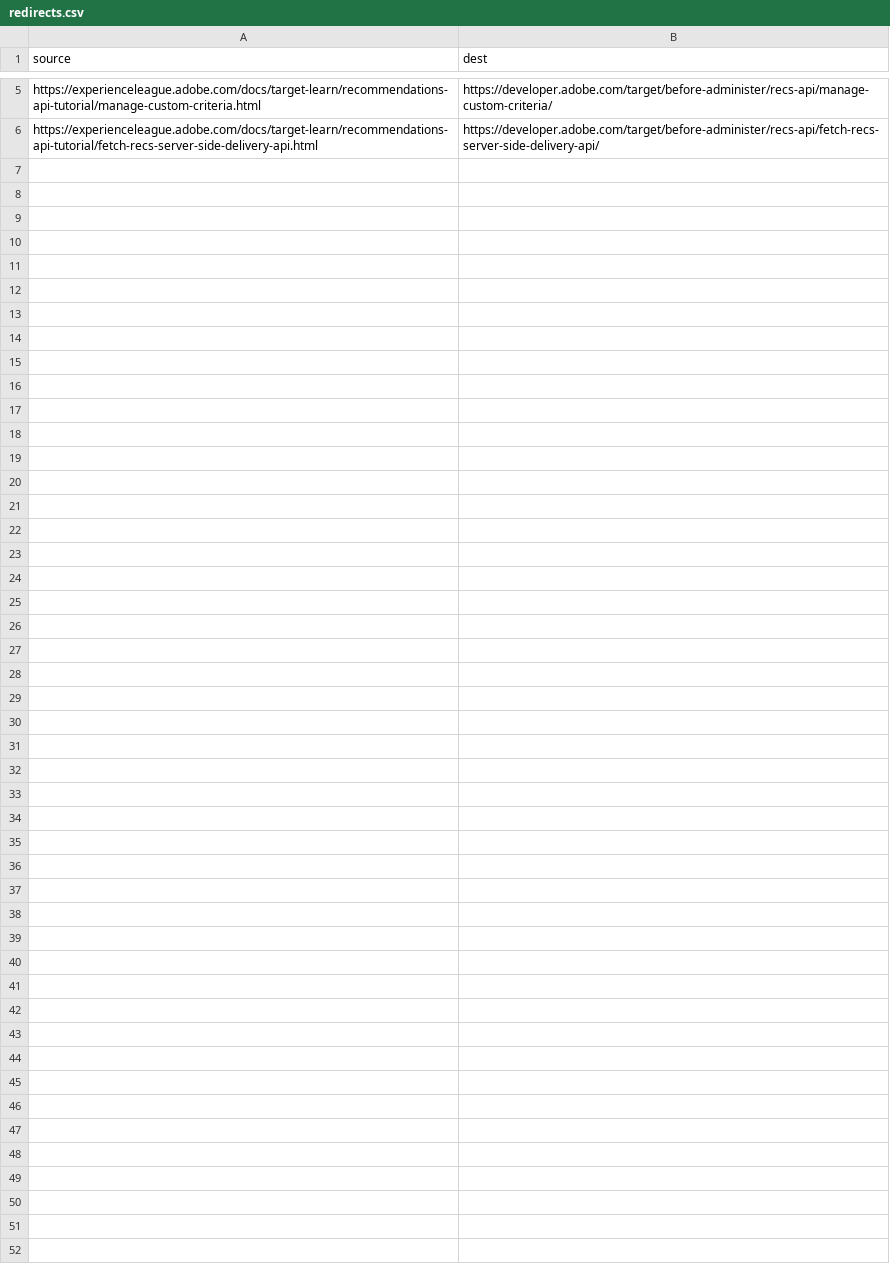
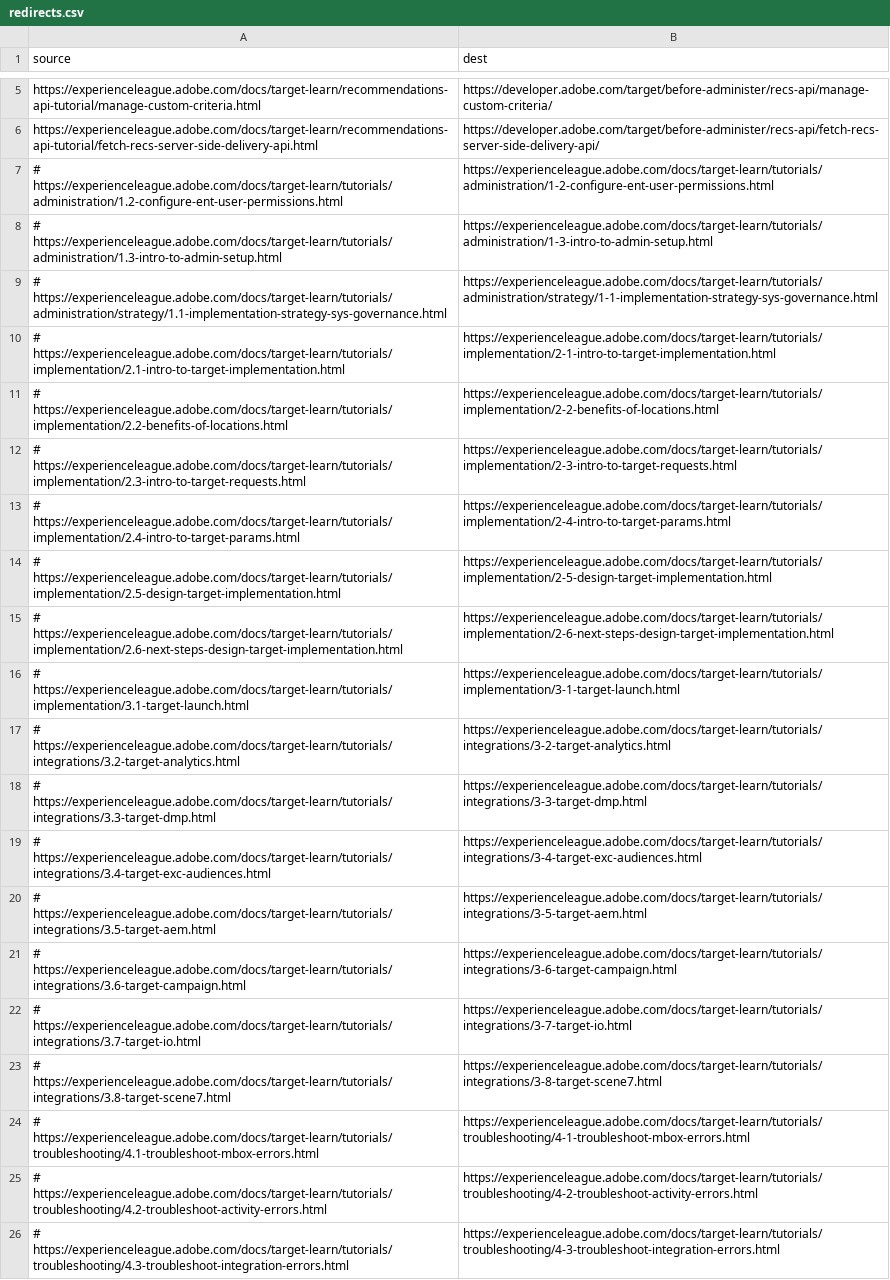
Before and after one commit to AdobeDocs/target-learn.zh-Hant, a CSV file: redirects.csv, drawn as a sheet; only a part is shown, gaps mark what is left out.

Commit message:
Sync non localizable files for core commit 50fec0cb6ad380000d4847482c8fe4d33c5b9f62

```diff
--- a/redirects.csv
+++ b/redirects.csv
@@ -6 +6,21 @@ https://experienceleague.adobe.com/docs/target-learn/recommendations-api-tutoria
 https://experienceleague.adobe.com/docs/target-learn/recommendations-api-tutorial/fetch-recs-server-side-delivery-api.html,https://developer.adobe.com/target/before-administer/recs-api/fetch-recs-server-side-delivery-api/
+# https://experienceleague.adobe.com/docs/target-learn/tutorials/administration/1.2-configure-ent-user-permissions.html,https://experienceleague.adobe.com/docs/target-learn/tutorials/administration/1-2-configure-ent-user-permissions.html
+# https://experienceleague.adobe.com/docs/target-learn/tutorials/administration/1.3-intro-to-admin-setup.html,https://experienceleague.adobe.com/docs/target-learn/tutorials/administration/1-3-intro-to-admin-setup.html
+# https://experienceleague.adobe.com/docs/target-learn/tutorials/administration/strategy/1.1-implementation-strategy-sys-governance.html,https://experienceleague.adobe.com/docs/target-learn/tutorials/administration/strategy/1-1-implementation-strategy-sys-governance.html
+# https://experienceleague.adobe.com/docs/target-learn/tutorials/implementation/2.1-intro-to-target-implementation.html,https://experienceleague.adobe.com/docs/target-learn/tutorials/implementation/2-1-intro-to-target-implementation.html
+# https://experienceleague.adobe.com/docs/target-learn/tutorials/implementation/2.2-benefits-of-locations.html,https://experienceleague.adobe.com/docs/target-learn/tutorials/implementation/2-2-benefits-of-locations.html
+# https://experienceleague.adobe.com/docs/target-learn/tutorials/implementation/2.3-intro-to-target-requests.html,https://experienceleague.adobe.com/docs/target-learn/tutorials/implementation/2-3-intro-to-target-requests.html
+# https://experienceleague.adobe.com/docs/target-learn/tutorials/implementation/2.4-intro-to-target-params.html,https://experienceleague.adobe.com/docs/target-learn/tutorials/implementation/2-4-intro-to-target-params.html
+# https://experienceleague.adobe.com/docs/target-learn/tutorials/implementation/2.5-design-target-implementation.html,https://experienceleague.adobe.com/docs/target-learn/tutorials/implementation/2-5-design-target-implementation.html
+# https://experienceleague.adobe.com/docs/target-learn/tutorials/implementation/2.6-next-steps-design-target-implementation.html,https://experienceleague.adobe.com/docs/target-learn/tutorials/implementation/2-6-next-steps-design-target-implementation.html
+# https://experienceleague.adobe.com/docs/target-learn/tutorials/implementation/3.1-target-launch.html,https://experienceleague.adobe.com/docs/target-learn/tutorials/implementation/3-1-target-launch.html
+# https://experienceleague.adobe.com/docs/target-learn/tutorials/integrations/3.2-target-analytics.html,https://experienceleague.adobe.com/docs/target-learn/tutorials/integrations/3-2-target-analytics.html
+# https://experienceleague.adobe.com/docs/target-learn/tutorials/integrations/3.3-target-dmp.html,https://experienceleague.adobe.com/docs/target-learn/tutorials/integrations/3-3-target-dmp.html
+# https://experienceleague.adobe.com/docs/target-learn/tutorials/integrations/3.4-target-exc-audiences.html,https://experienceleague.adobe.com/docs/target-learn/tutorials/integrations/3-4-target-exc-audiences.html
+# https://experienceleague.adobe.com/docs/target-learn/tutorials/integrations/3.5-target-aem.html,https://experienceleague.adobe.com/docs/target-learn/tutorials/integrations/3-5-target-aem.html
+# https://experienceleague.adobe.com/docs/target-learn/tutorials/integrations/3.6-target-campaign.html,https://experienceleague.adobe.com/docs/target-learn/tutorials/integrations/3-6-target-campaign.html
+# https://experienceleague.adobe.com/docs/target-learn/tutorials/integrations/3.7-target-io.html,https://experienceleague.adobe.com/docs/target-learn/tutorials/integrations/3-7-target-io.html
+# https://experienceleague.adobe.com/docs/target-learn/tutorials/integrations/3.8-target-scene7.html,https://experienceleague.adobe.com/docs/target-learn/tutorials/integrations/3-8-target-scene7.html
+# https://experienceleague.adobe.com/docs/target-learn/tutorials/troubleshooting/4.1-troubleshoot-mbox-errors.html,https://experienceleague.adobe.com/docs/target-learn/tutorials/troubleshooting/4-1-troubleshoot-mbox-errors.html
+# https://experienceleague.adobe.com/docs/target-learn/tutorials/troubleshooting/4.2-troubleshoot-activity-errors.html,https://experienceleague.adobe.com/docs/target-learn/tutorials/troubleshooting/4-2-troubleshoot-activity-errors.html
+# https://experienceleague.adobe.com/docs/target-learn/tutorials/troubleshooting/4.3-troubleshoot-integration-errors.html,https://experienceleague.adobe.com/docs/target-learn/tutorials/troubleshooting/4-3-troubleshoot-integration-errors.html
```
